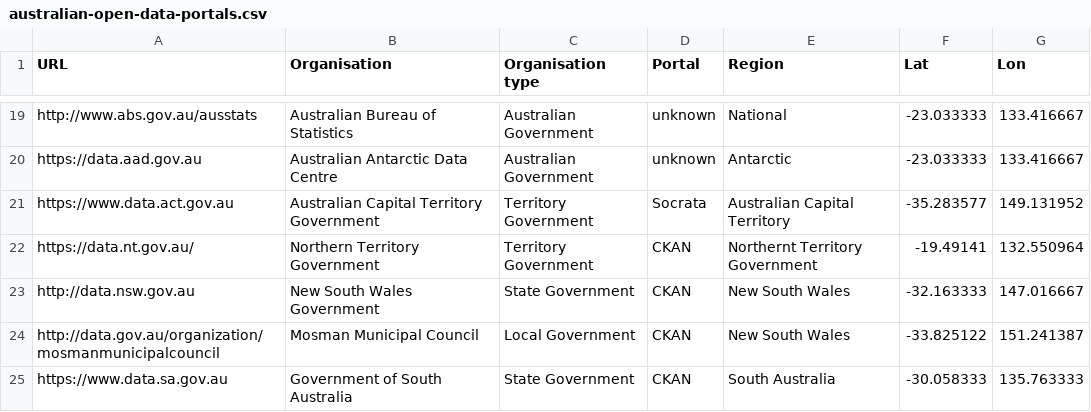
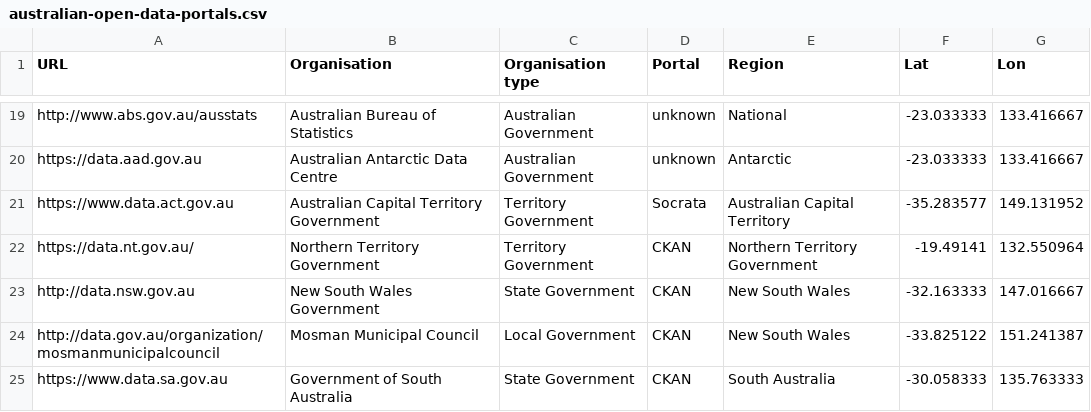
Before and after one commit to ODIQueensland/Australian-Open-Data-Portals, a CSV file: datapackage/data/australian-open-data-portals.csv, drawn as a sheet; only a part is shown, gaps mark what is left out.

Commit message:
fix typo

```diff
--- a/datapackage/data/australian-open-data-portals.csv
+++ b/datapackage/data/australian-open-data-portals.csv
@@ -21,3 +21,3 @@ https://data.aad.gov.au,Australian Antarctic Data Centre,Australian Government,u
 https://www.data.act.gov.au,Australian Capital Territory Government,Territory Government,Socrata,Australian Capital Territory,-35.283577,149.131952
-https://data.nt.gov.au/,Northern Territory Government,Territory Government,CKAN,Northernt Territory Government,-19.49141,132.550964
+https://data.nt.gov.au/,Northern Territory Government,Territory Government,CKAN,Northern Territory Government,-19.49141,132.550964
 http://data.nsw.gov.au,New South Wales Government,State Government,CKAN,New South Wales,-32.163333,147.016667
```
